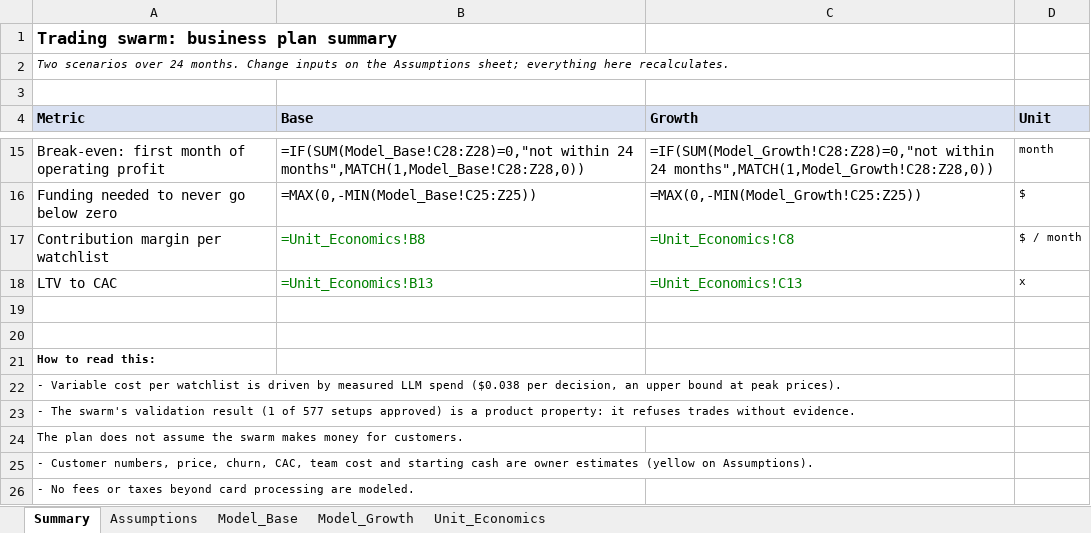
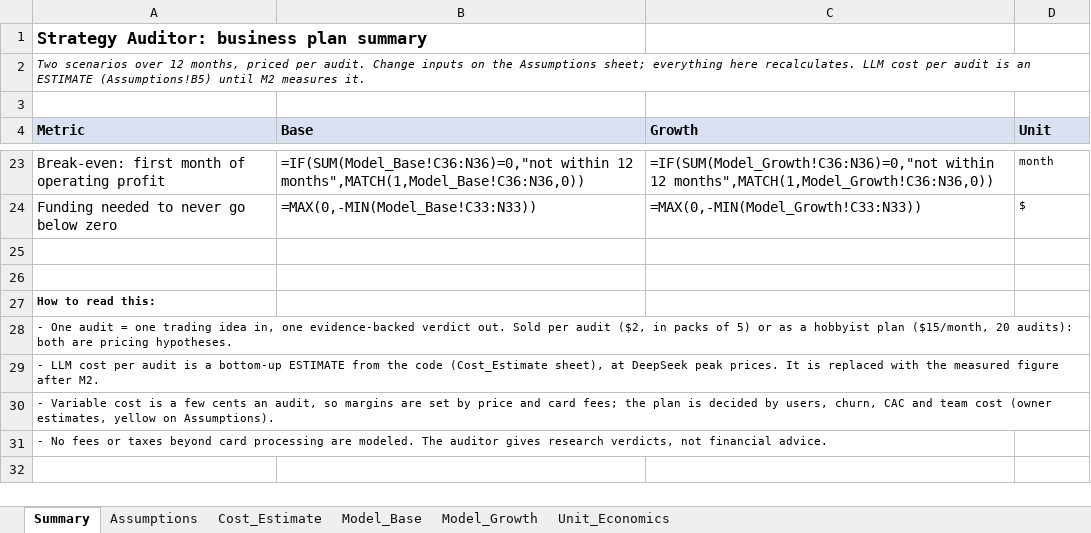
Before and after one commit to Elena549-prog/Hackathon_neatlogs, an Excel workbook: results/business_model.xlsx, sheet Summary, drawn as a sheet; only a part is shown, gaps mark what is left out; values as stored, in another font and other column widths than the file's, no borders; formulas without a stored value are shown as written; removed rows and columns are numbered as before the commit, all else as after; the diff covers the shown part only; the diff names each change by its address in the sheet, - before the commit and + after, or states it on an @@ line.

```diff
--- a/results/business_model.xlsx (sheet Summary)
+++ b/results/business_model.xlsx (sheet Summary)
+sheet tab: Cost_Estimate
-A1 (Metric): Trading swarm: business plan summary
+A1 (Metric): Strategy Auditor: business plan summary
-A2 (Metric): …scenarios over 24 months. Change inputs on the Assumptions sheet; everything here recalculates.
+A2 (Metric): …scenarios over 12 months, priced per audit. Change inputs on the Assumptions sheet; everything here recalculates. LLM cost per audit is an ESTIMATE (Assumptions!B5) until M2 measures it.
-B23 (Base): =IF(SUM(Model_Base!C28:Z28)=0,"not within 24 months",MATCH(1,Model_Base!C28:Z28,0))
+B23 (Base): =IF(SUM(Model_Base!C36:N36)=0,"not within 12 months",MATCH(1,Model_Base!C36:N36,0))
-C23 (Growth): =IF(SUM(Model_Growth!C28:Z28)=0,"not within 24 months",MATCH(1,Model_Growth!C28:Z28,0))
+C23 (Growth): =IF(SUM(Model_Growth!C36:N36)=0,"not within 12 months",MATCH(1,Model_Growth!C36:N36,0))
-B24 (Base): =MAX(0,-MIN(Model_Base!C25:Z25))
+B24 (Base): =MAX(0,-MIN(Model_Base!C33:N33))
-C24 (Growth): =MAX(0,-MIN(Model_Growth!C25:Z25))
+C24 (Growth): =MAX(0,-MIN(Model_Growth!C33:N33))
-row 17: Contribution margin per watchlist | =Unit_Economics!B8 | =Unit_Economics!C8 | $ / month
-row 18: LTV to CAC | =Unit_Economics!B13 | =Unit_Economics!C13 | x
-A28 (Metric): - Variable cost per watchlist is driven by measured LLM spend ($0.038 per decision, an upper bound at peak prices).
+A28 (Metric): - One audit = one trading idea in, one evidence-backed verdict out. Sold per audit ($2, in packs of 5) or as a hobbyist plan ($15/month, 20 audits): both are pricing hypotheses.
-A29 (Metric): - The swarm's validation result (1 of 577 setups approved) is a product property: it refuses trades without evidence.
+A29 (Metric): - LLM cost per audit is a bottom-up ESTIMATE from the code (Cost_Estimate sheet), at DeepSeek peak prices. It is replaced with the measured figure after M2.
-A30 (Metric): The plan does not assume the swarm makes money for customers.
+A30 (Metric): - Variable cost is a few cents an audit, so margins are set by price and card fees; the plan is decided by users, churn, CAC and team cost (owner estimates, yellow on Assumptions).
-A31 (Metric): - Customer numbers, price, churn, CAC, team cost and starting cash are owner estimates (yellow on Assumptions).
+A31 (Metric): - No fees or taxes beyond card processing are modeled. The auditor gives research verdicts, not financial advice.
-row 26: - No fees or taxes beyond card processing are modeled.
```
Also changed, not shown: 10 added rows, 2 removed rows and 21 edited cells elsewhere in this sheet, sheet Model_Base, sheet Model_Growth, sheet Unit_Economics, sheet Assumptions, 31 other files.
